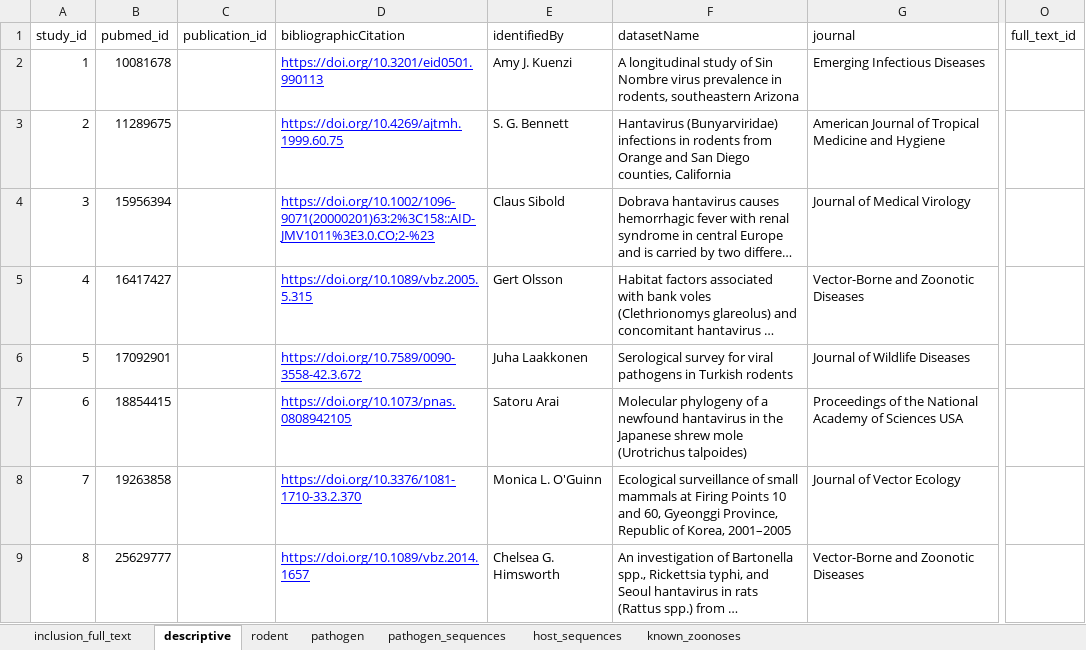
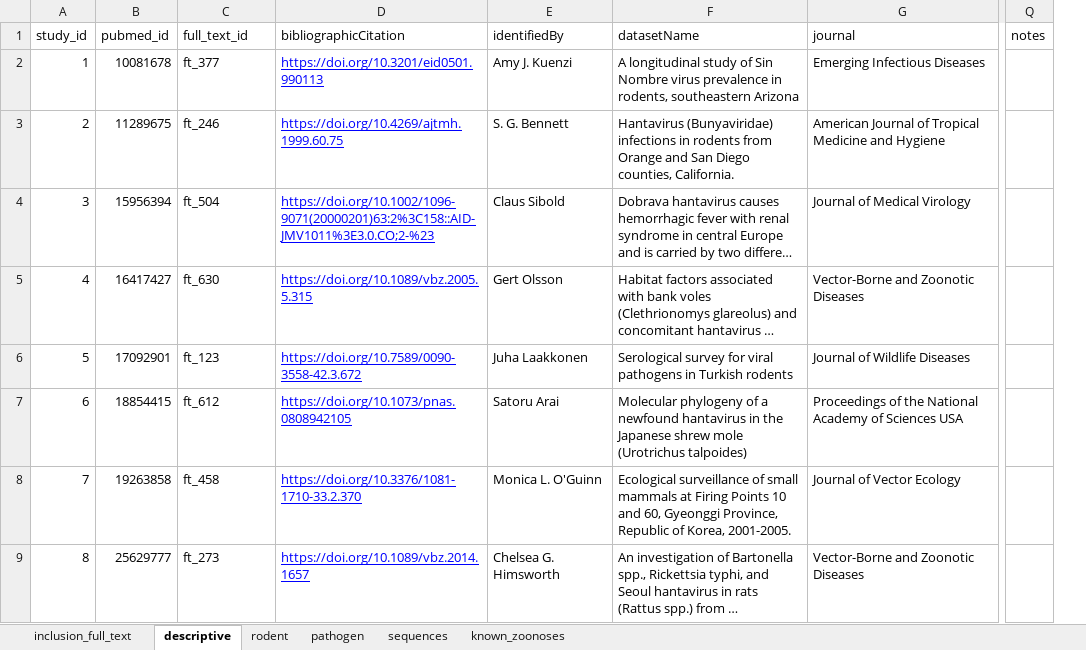
Before and after one commit to DidDrog11/arenavirus_hantavirus, an Excel workbook: data/raw_data/2023-08-24_data.xlsx, sheet descriptive, drawn as a sheet; only a part is shown, gaps mark what is left out; long unchanged cells end in …; values as stored, in another font and other column widths than the file's, no borders; charts and pictures not drawn; removed rows and columns are numbered as before the commit, all else as after; the diff covers the shown part only; the diff names each change by its address in the sheet, - before the commit and + after, or states it on an @@ line.

```diff
--- a/data/raw_data/2023-08-24_data.xlsx (sheet descriptive)
+++ b/data/raw_data/2023-08-24_data.xlsx (sheet descriptive)
-sheet tab: pathogen_sequences
+sheet tab: sequences
-sheet tab: host_sequences
-column O (full_text_id), empty
+column Q (notes), empty
-C1: publication_id
+C1: full_text_id
-C2 (full_text_id): (empty)
+C2 (full_text_id): ft_377
-C3 (full_text_id): (empty)
+C3 (full_text_id): ft_246
-F3 (datasetName): Hantavirus (Bunyarviridae) infections in rodents from Orange and San Diego counties, California
+F3 (datasetName): Hantavirus (Bunyaviridae) infections in rodents from Orange and San Diego counties, California.
-C4 (full_text_id): (empty)
+C4 (full_text_id): ft_504
-C5 (full_text_id): (empty)
+C5 (full_text_id): ft_630
-C6 (full_text_id): (empty)
+C6 (full_text_id): ft_123
-C7 (full_text_id): (empty)
+C7 (full_text_id): ft_612
-C8 (full_text_id): (empty)
+C8 (full_text_id): ft_458
-F8 (datasetName): …of Korea, 2001–2005
+F8 (datasetName): …of Korea, 2001-2005.
-C9 (full_text_id): (empty)
+C9 (full_text_id): ft_273
```
Also changed, not shown: 3 added rows and 5 edited cells elsewhere in this sheet, sheet pathogen, sheet rodent, sheet sequences, sheet inclusion_full_text, charts or pictures, 16 other files.
